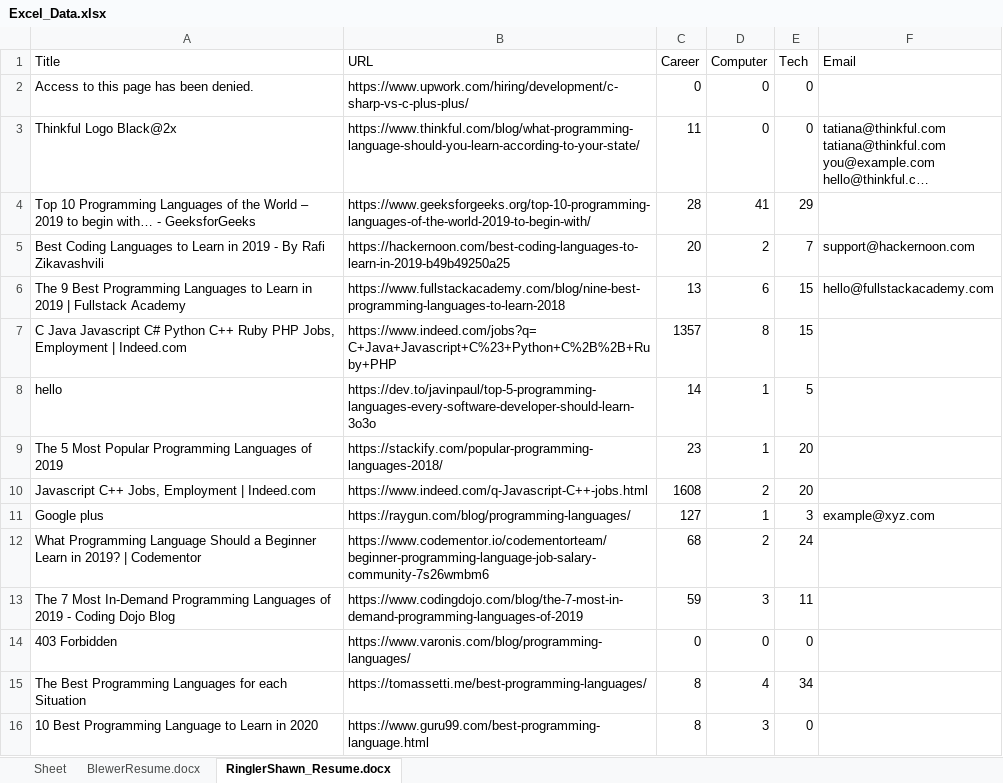
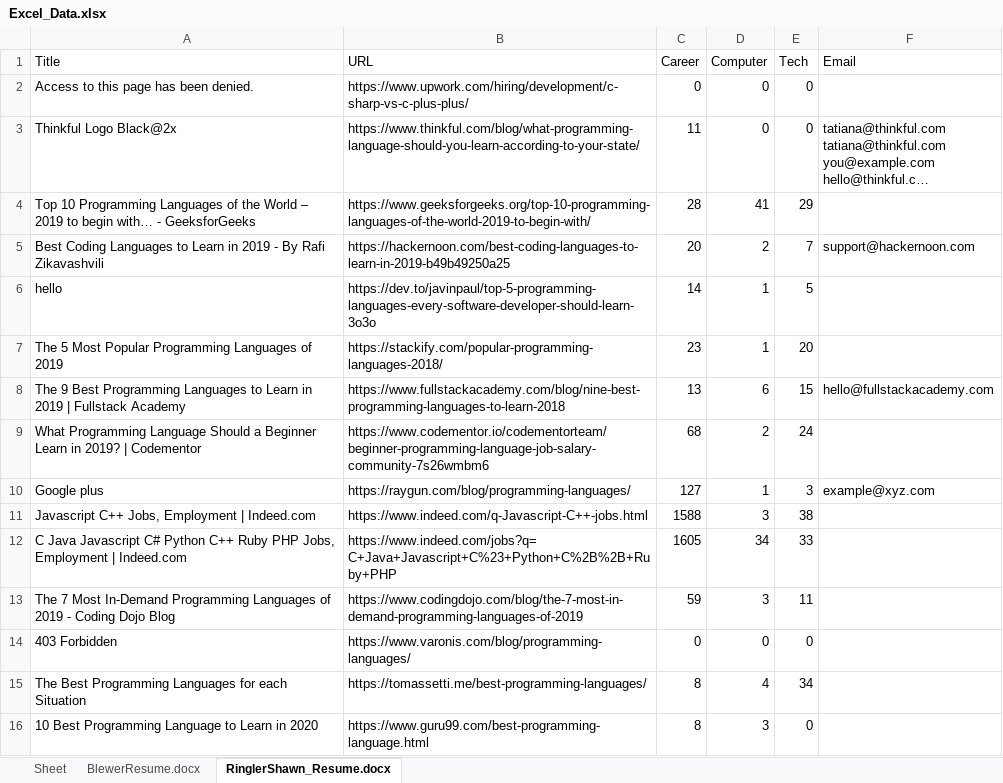
Before and after one commit to ablewer/WebScraper, an Excel workbook: Excel_Data.xlsx, sheet RinglerShawn_Resume.docx, drawn as a sheet; only a part is shown; long unchanged cells end in …; values as stored, in another font and other column widths than the file's, no borders; removed rows and columns are numbered as before the commit, all else as after; the diff names each change by its address in the sheet, - before the commit and + after, or states it on an @@ line.

```diff
--- a/Excel_Data.xlsx (sheet RinglerShawn_Resume.docx)
+++ b/Excel_Data.xlsx (sheet RinglerShawn_Resume.docx)
-row 7: C Java Javascript C# Python C++ Ruby PHP Jobs, Employment | Indeed.com | https://www.indeed.com/jobs?q=C+Java+Javascript+C%23+Python+C%2B%2B+Ruby+PHP | 1357 | 8 | 15
-row 10: Javascript C++ Jobs, Employment | Indeed.com | https://www.indeed.com/q-Javascript-C++-jobs.html | 1608 | 2 | 20
@@ row 6 moved to row 8: The 9 Best Programming Languages to Lear… @@
@@ row 12 moved to row 9: What Programming Language Should a Begin… @@
+row 11: Javascript C++ Jobs, Employment | Indeed.com | https://www.indeed.com/q-Javascript-C++-jobs.html | 1588 | 3 | 38
+row 12: C Java Javascript C# Python C++ Ruby PHP Jobs, Employment | Indeed.com | https://www.indeed.com/jobs?q=C+Java+Javascript+C%23+Python+C%2B%2B+Ruby+PHP | 1605 | 34 | 33
```
Also changed, not shown: sheet BlewerResume.docx, 3 other files.
